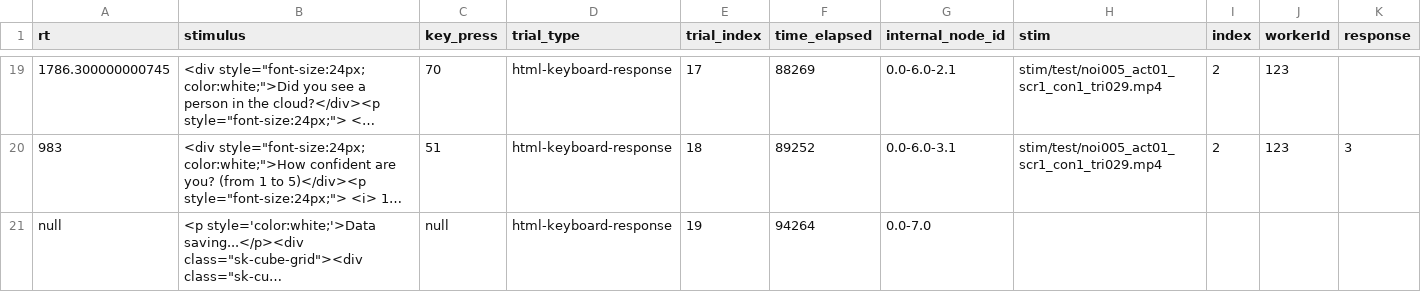
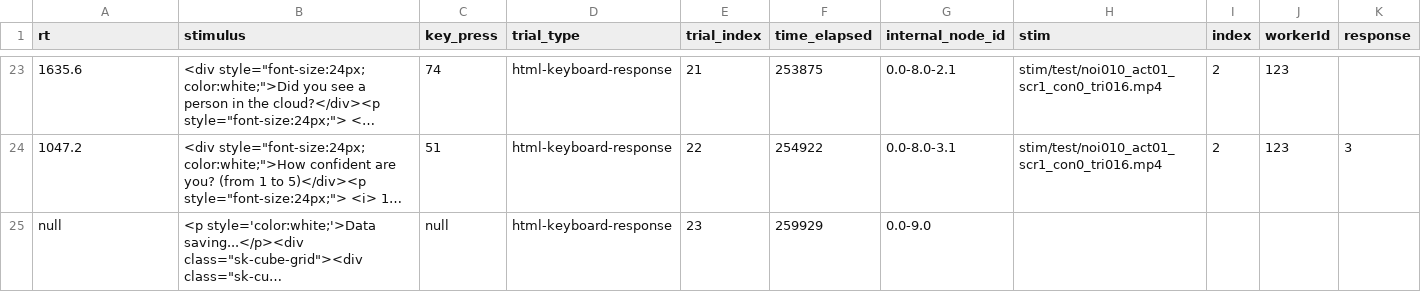
Before and after one commit to santiagocdo/bayesianGhost, a CSV file: data/ghost_123.csv, drawn as a sheet; only a part is shown, gaps mark what is left out; long unchanged cells end in …; addresses are those after the commit; the diff covers the shown part only; the diff names each change by its address in the sheet, - before the commit and + after, or states it on an @@ line.

Commit message:
ready to final test, example signal and noise trials added

```diff
--- a/data/ghost_123.csv
+++ b/data/ghost_123.csv
-A23 (rt): 1786.300000000745
+A23 (rt): 1635.6
-C23 (key_press): 70
+C23 (key_press): 74
-E23 (trial_index): 17
+E23 (trial_index): 21
-F23 (time_elapsed): 88269
+F23 (time_elapsed): 253875
-G23 (internal_node_id): 0.0-6.0-2.1
+G23 (internal_node_id): 0.0-8.0-2.1
-H23:H24 (stim): stim/test/noi005_act01_scr1_con1_tri029.mp4
+H23:H24 (stim): stim/test/noi010_act01_scr1_con0_tri016.mp4
-A24 (rt): 983
+A24 (rt): 1047.2
-E24 (trial_index): 18
+E24 (trial_index): 22
-F24 (time_elapsed): 89252
+F24 (time_elapsed): 254922
-G24 (internal_node_id): 0.0-6.0-3.1
+G24 (internal_node_id): 0.0-8.0-3.1
-E25 (trial_index): 19
+E25 (trial_index): 23
-F25 (time_elapsed): 94264
+F25 (time_elapsed): 259929
-G25 (internal_node_id): 0.0-7.0
+G25 (internal_node_id): 0.0-9.0
```
Also changed, not shown: 6 added rows, 2 removed rows and 52 edited cells elsewhere in this file, 17 other files.
